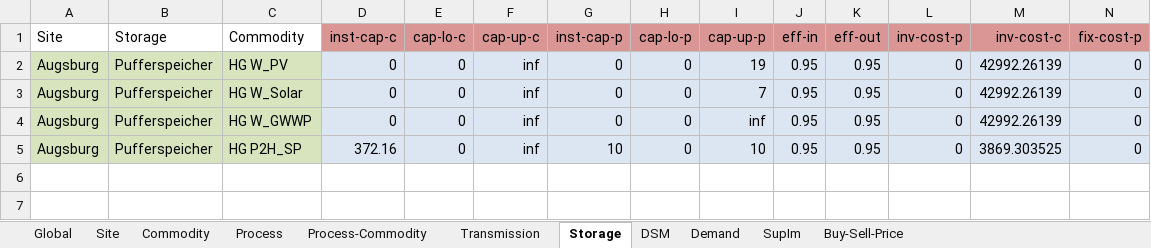
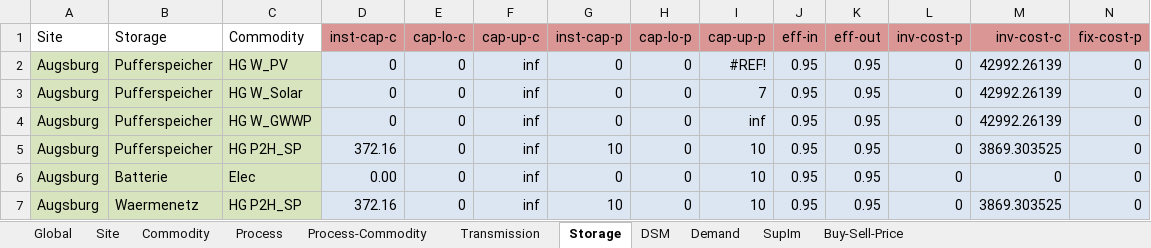
Before and after one commit to AndreasStefan/urbs, an Excel workbook: Augsburg.xlsx, sheet Storage, drawn as a sheet; only a part is shown; values as stored, in another font and other column widths than the file's, no borders; conditional formats not drawn; rows hold the shown columns only; the diff names each change by its address in the sheet, - before the commit and + after, or states it on an @@ line.

```diff
--- a/Augsburg.xlsx (sheet Storage)
+++ b/Augsburg.xlsx (sheet Storage)
-I2 (cap-up-p): 19
+I2 (cap-up-p): #REF!
+row 6: Augsburg | Batterie | Elec | 0.00 | 0 | inf | 0 | 0 | 10 | 0.95 | 0.95 | 0 | 0 | 0
+row 7: Augsburg | Waermenetz | HG P2H_SP | 372.16 | 0 | inf | 10 | 0 | 10 | 0.95 | 0.95 | 0 | 3869.303525 | 0
```
Also changed, not shown: sheet Process, 1 other file.
